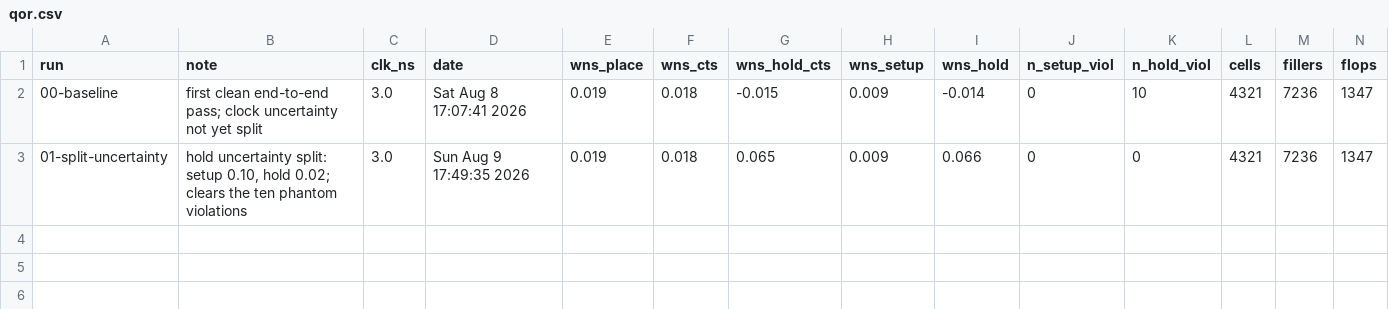
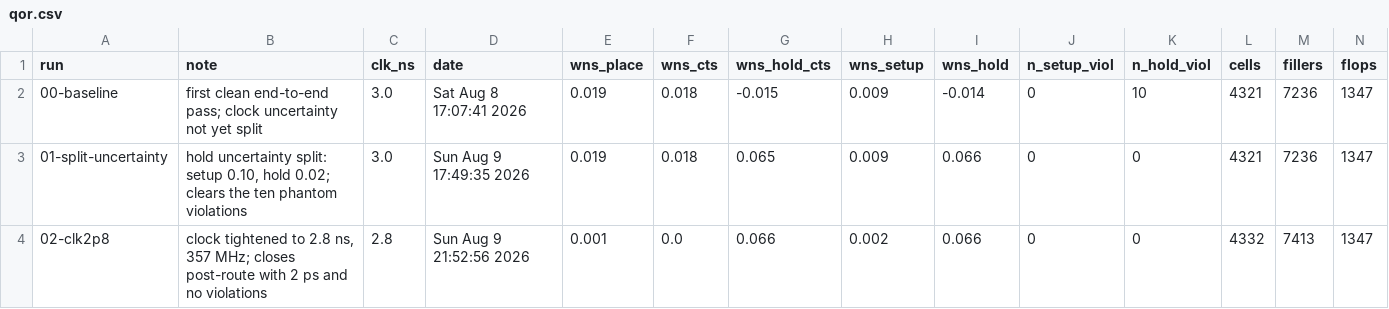
Before and after one commit to estaresinic05/Silicon-From-Scratch, a CSV file: pipelined-cpu-physical-design/results/qor.csv, drawn as a sheet; only a part is shown; rows hold the shown columns only; the diff names each change by its address in the sheet, - before the commit and + after, or states it on an @@ line.

Commit message:
Trim the physical design folder to what a reader needs, and add the 2.8 ns run
The folder carried 8.6 MB of write-up artefacts that nobody reading the repo
would open: two copies of the report as .docx, which GitHub cannot render, and
a second PDF of a run superseded by the next one. The surviving PDF is now just
pnr-report.pdf. make_report.py and crop_shots.py went with them, along with the
capture instructions in docs/images, all of which were tooling for producing
the write-up rather than for reproducing the layout.

Run 00 and run 01 are the same 3.0 ns design, and five of run 00's reports
differed from run 01's only in the two header lines recording hostname and
timestamp. Those are gone. Its 41_final_hold.rpt stays, because the ten hold
violations are the reason that run exists and 182 lines of it are genuinely
its own. Both 45_verify.rpt went too: 234 of their 284 lines were IMPVFC-97
warnings about unassigned IO pins.

In their place, the real thing. verify_drc and verify_connectivity were read
for a long time as printing to stdout only, which cost a hand extraction out
of innovus.log every run. They do not. Each writes a default-named report into
the run directory rather than into reports/, which is the only reason it was
missed, and qor.py now archives both as 45_drc.rpt and 46_connectivity.rpt.
They are 1.5 KB against 36 KB and they carry the violating coordinates, which
is how the four MetSpc violations were identified as the power ring's own
1 micron spacing rather than anything in the signal routing.

Run 02 closes 2.8 ns post-route with 2 ps to spare and no violations, so the
README's headline moves from 333 MHz to 357 MHz.

```diff
--- a/pipelined-cpu-physical-design/results/qor.csv
+++ b/pipelined-cpu-physical-design/results/qor.csv
+row 4: 02-clk2p8 | clock tightened to 2.8 ns, 357 MHz; closes post-route with 2 ps and no violations | 2.8 | Sun Aug 9 21:52:56 2026 | 0.001 | 0.0 | 0.066 | 0.002 | 0.066 | 0 | 0 | 4332 | 7413 | 1347
```
Also changed, not shown: 35 other files.
